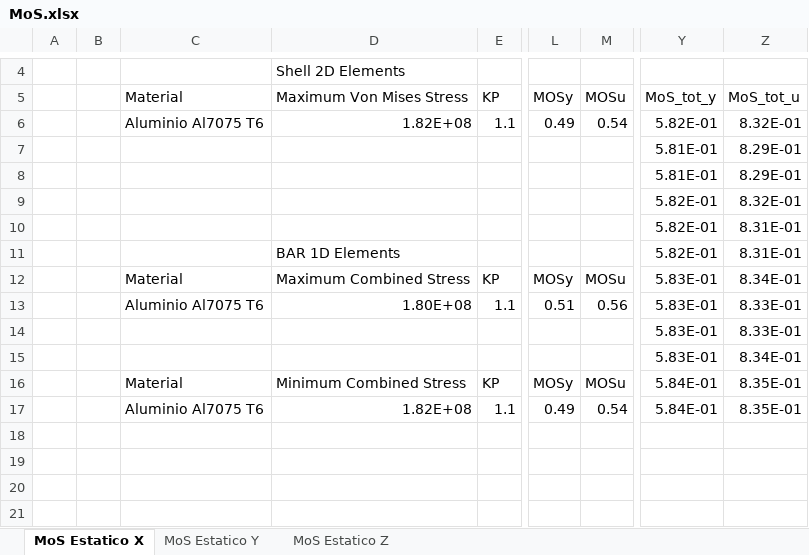
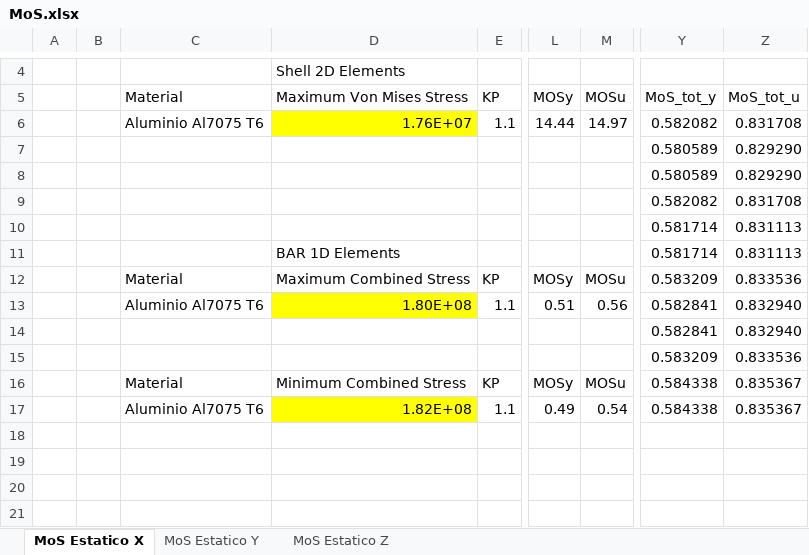
Before and after one commit to JavierVegam/Minisat_est_Analisis_RJ, an Excel workbook: Calculos/MoS.xlsx, sheet MoS Estatico X, drawn as a sheet; only a part is shown, gaps mark what is left out; values as stored, in another font and other column widths than the file's, no borders; conditional formats not drawn; the diff names each change by its address in the sheet, - before the commit and + after, or states it on an @@ line.

```diff
--- a/Calculos/MoS.xlsx (sheet MoS Estatico X)
+++ b/Calculos/MoS.xlsx (sheet MoS Estatico X)
-D6 (Maximum Von Mises Stress): 1.82E+08
+D6 (Maximum Von Mises Stress): 1.76E+07
-D6 fill: none
+D6 fill: #FFFF00
-L6 (MOSy): 0.49
+L6 (MOSy): 14.44
-M6 (MOSu): 0.54
+M6 (MOSu): 14.97
-Y6 (MoS_tot_y): 5.82E-01
+Y6 (MoS_tot_y): 0.582082
-Z6 (MoS_tot_u): 8.32E-01
+Z6 (MoS_tot_u): 0.831708
-Y7:Y8 (MoS_tot_y): 5.81E-01
+Y7:Y8 (MoS_tot_y): 0.580589
-Z7:Z8 (MoS_tot_u): 8.29E-01
+Z7:Z8 (MoS_tot_u): 0.829290
-Y9 (MoS_tot_y): 5.82E-01
+Y9 (MoS_tot_y): 0.582082
-Z9 (MoS_tot_u): 8.32E-01
+Z9 (MoS_tot_u): 0.831708
-Y10:Y11 (MoS_tot_y): 5.82E-01
+Y10:Y11 (MoS_tot_y): 0.581714
-Z10:Z11 (MoS_tot_u): 8.31E-01
+Z10:Z11 (MoS_tot_u): 0.831113
-Y12 (MoS_tot_y): 5.83E-01
+Y12 (MoS_tot_y): 0.583209
-Z12 (MoS_tot_u): 8.34E-01
+Z12 (MoS_tot_u): 0.833536
-D13 fill: none
+D13 fill: #FFFF00
-Y13:Y14 (MoS_tot_y): 5.83E-01
+Y13:Y14 (MoS_tot_y): 0.582841
-Z13:Z14 (MoS_tot_u): 8.33E-01
+Z13:Z14 (MoS_tot_u): 0.832940
-Y15 (MoS_tot_y): 5.83E-01
+Y15 (MoS_tot_y): 0.583209
-Z15 (MoS_tot_u): 8.34E-01
+Z15 (MoS_tot_u): 0.833536
-Y16:Y17 (MoS_tot_y): 5.84E-01
+Y16:Y17 (MoS_tot_y): 0.584338
-Z16:Z17 (MoS_tot_u): 8.35E-01
+Z16:Z17 (MoS_tot_u): 0.835367
-D17 fill: none
+D17 fill: #FFFF00
```
Also changed, not shown: 6 other files.
